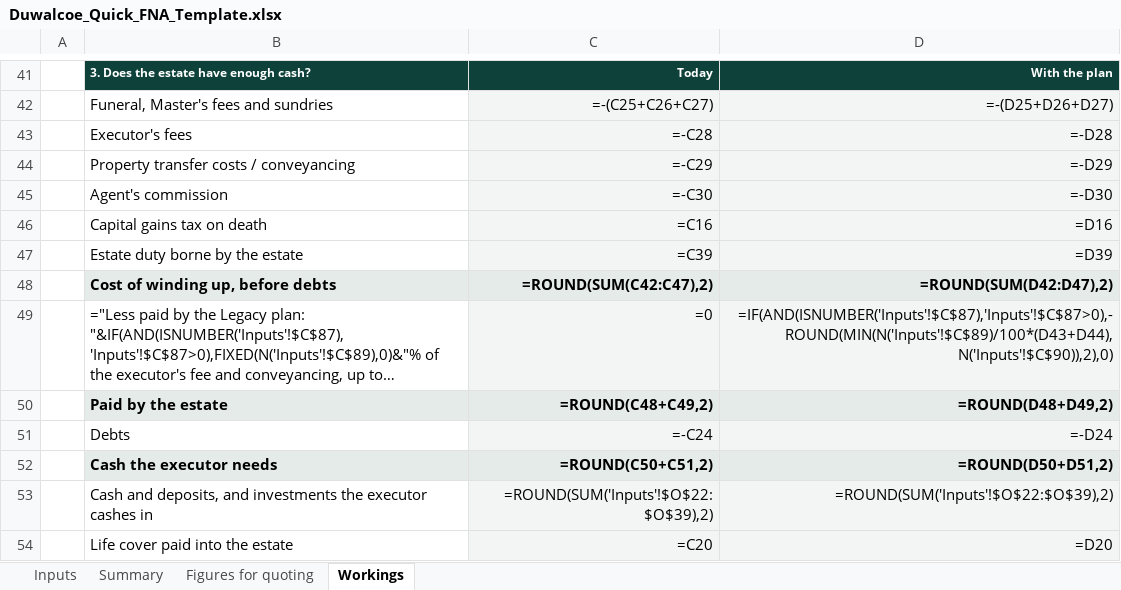
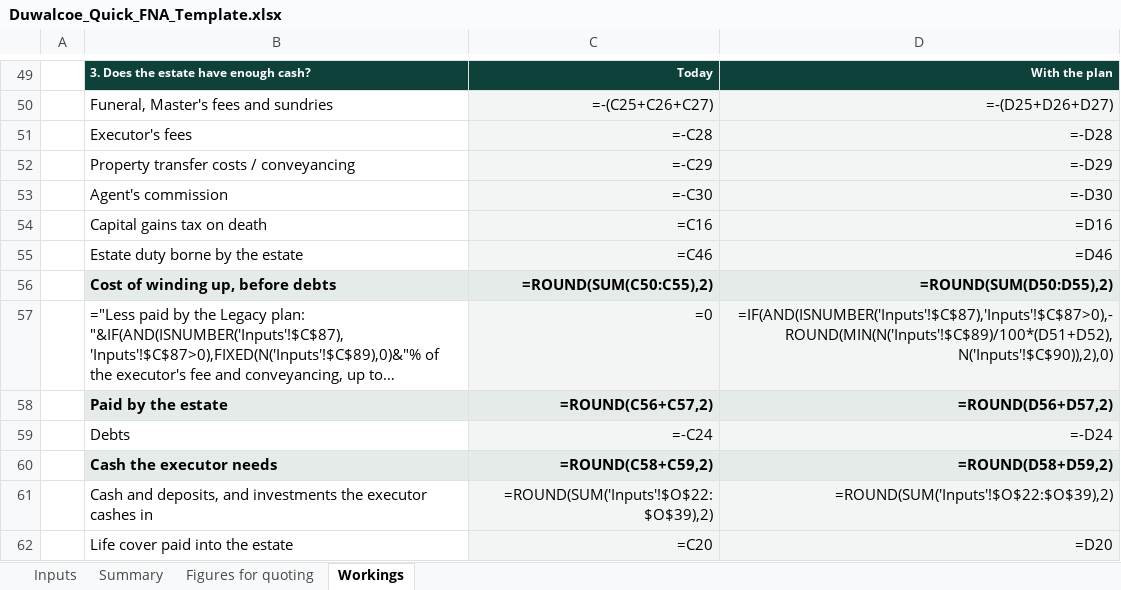
Before and after one commit to Hayesfinancial/Duwalcoe-Financial-Consultants, an Excel workbook: Duwalcoe_Quick_FNA_Template.xlsx, sheet Workings, drawn as a sheet; only a part is shown, gaps mark what is left out; long unchanged cells end in …; values as stored, in another font and other column widths than the file's, no borders; formulas without a stored value are shown as written; removed rows and columns are numbered as before the commit, all else as after; the diff covers the shown part only; the diff names each change by its address in the sheet, - before the commit and + after, or states it on an @@ line.

```diff
--- a/Duwalcoe_Quick_FNA_Template.xlsx (sheet Workings)
+++ b/Duwalcoe_Quick_FNA_Template.xlsx (sheet Workings)
-row 47:  | Estate duty borne by the estate | =C39 | =D39
+row 55:  | Estate duty borne by the estate | =C46 | =D46
-C56: =ROUND(SUM(C42:C47),2)
+C56: =ROUND(SUM(C50:C55),2)
-D56: =ROUND(SUM(D42:D47),2)
+D56: =ROUND(SUM(D50:D55),2)
-D57: =IF(AND(ISNUMBER('Inputs'!$C$87),'Inputs'!$C$87>0),-ROUND(MIN(N('Inputs'!$C$89)/100*(D43+D44),N('Inputs'!$C$90)),2),0)
+D57: =IF(AND(ISNUMBER('Inputs'!$C$87),'Inputs'!$C$87>0),-ROUND(MIN(N('Inputs'!$C$89)/100*(D51+D52),N('Inputs'!$C$90)),2),0)
-C58: =ROUND(C48+C49,2)
+C58: =ROUND(C56+C57,2)
-D58: =ROUND(D48+D49,2)
+D58: =ROUND(D56+D57,2)
-C60: =ROUND(C50+C51,2)
+C60: =ROUND(C58+C59,2)
-D60: =ROUND(D50+D51,2)
+D60: =ROUND(D58+D59,2)
```
Also changed, not shown: 9 added rows, 1 removed row and 8 edited cells elsewhere in this sheet, sheet Summary, sheet Figures for quoting, sheet Inputs, hidden cells, 1 other file.
